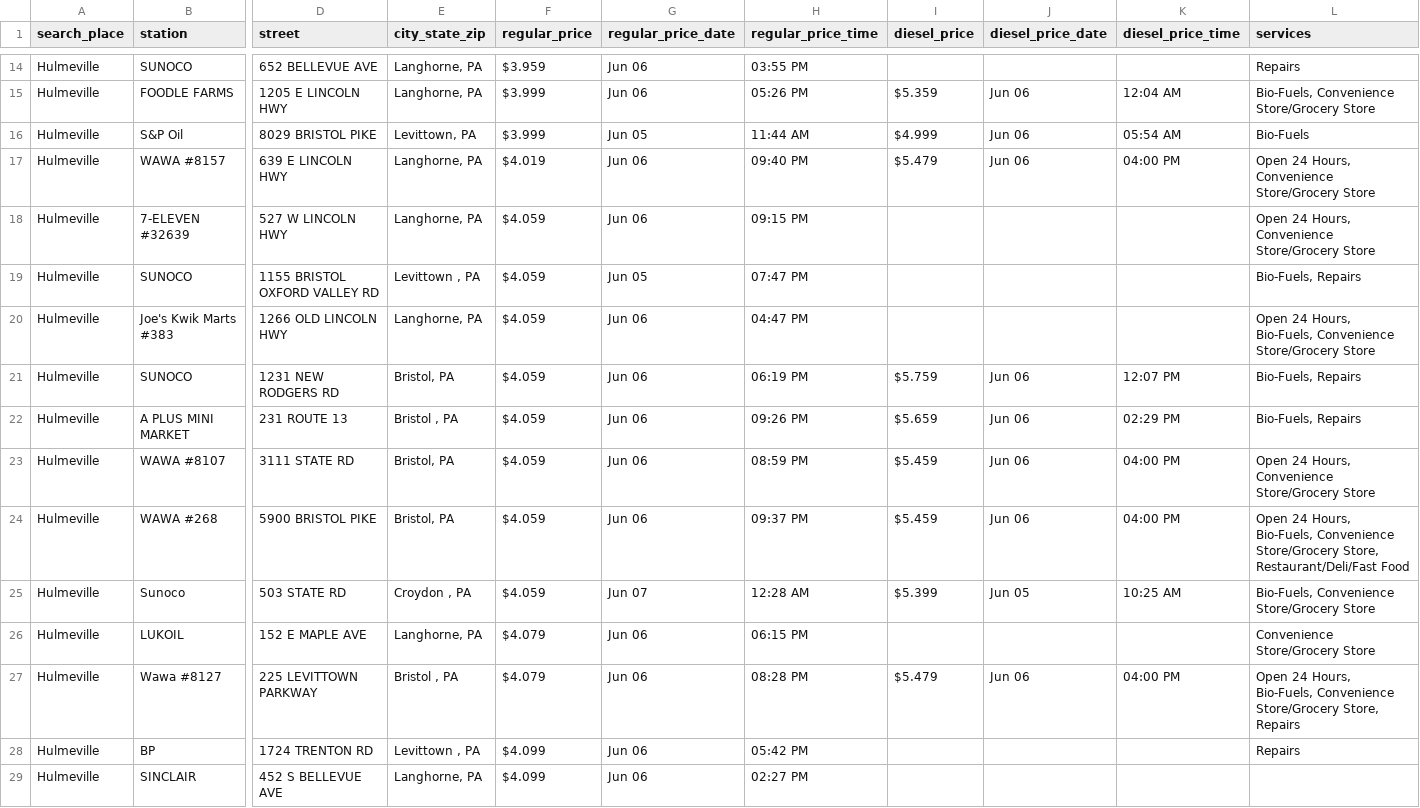
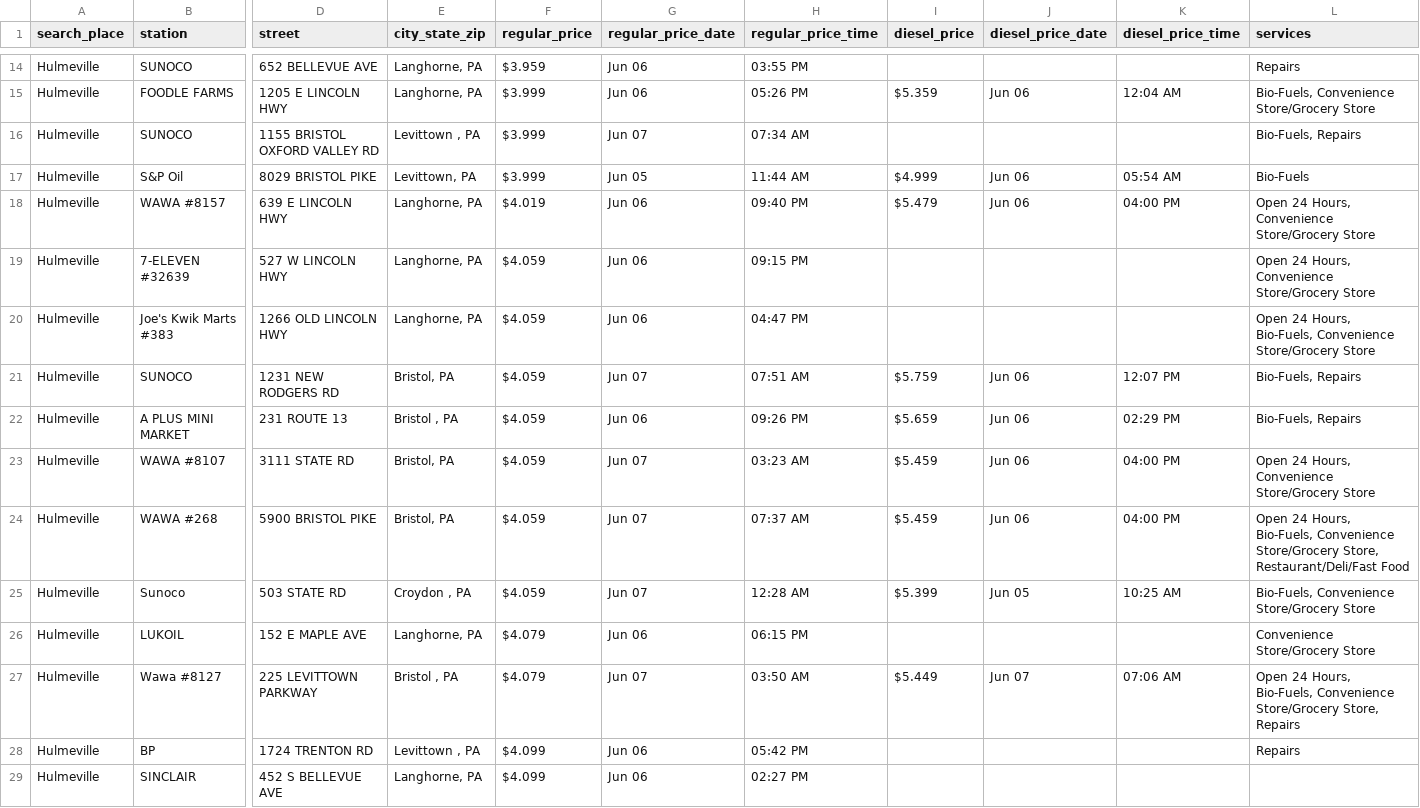
Before and after one commit to CUlleryUSATRepos/BucksGasRepo, a CSV file: BucksGasPrices/HulmevilleGas.csv, drawn as a sheet; only a part is shown, gaps mark what is left out; removed rows and columns are numbered as before the commit, all else as after; rows hold the shown columns only; the diff covers the shown part only; the diff names each change by its address in the sheet, - before the commit and + after, or states it on an @@ line.

```diff
--- a/BucksGasPrices/HulmevilleGas.csv
+++ b/BucksGasPrices/HulmevilleGas.csv
+row 16: Hulmeville | SUNOCO | 1155 BRISTOL OXFORD VALLEY RD | Levittown , PA | $3.999 | Jun 07 | 07:34 AM |  |  |  | Bio-Fuels, Repairs
-row 19: Hulmeville | SUNOCO | 1155 BRISTOL OXFORD VALLEY RD | Levittown , PA | $4.059 | Jun 05 | 07:47 PM |  |  |  | Bio-Fuels, Repairs
-G21 (regular_price_date): Jun 06
+G21 (regular_price_date): Jun 07
-H21 (regular_price_time): 06:19 PM
+H21 (regular_price_time): 07:51 AM
-G23:G24 (regular_price_date): Jun 06
+G23:G24 (regular_price_date): Jun 07
-H23 (regular_price_time): 08:59 PM
+H23 (regular_price_time): 03:23 AM
-H24 (regular_price_time): 09:37 PM
+H24 (regular_price_time): 07:37 AM
-G27 (regular_price_date): Jun 06
+G27 (regular_price_date): Jun 07
-H27 (regular_price_time): 08:28 PM
+H27 (regular_price_time): 03:50 AM
-I27 (diesel_price): $5.479
+I27 (diesel_price): $5.449
-J27 (diesel_price_date): Jun 06
+J27 (diesel_price_date): Jun 07
-K27 (diesel_price_time): 04:00 PM
+K27 (diesel_price_time): 07:06 AM
```
Also changed, not shown: 1 added row, 1 removed row and 23 edited cells elsewhere in this file, BucksGasPrices/BristolGas.csv, BucksGasPrices/CroydonGas.csv, 57 other files.
